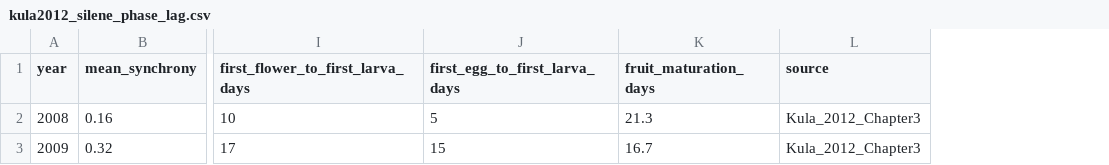
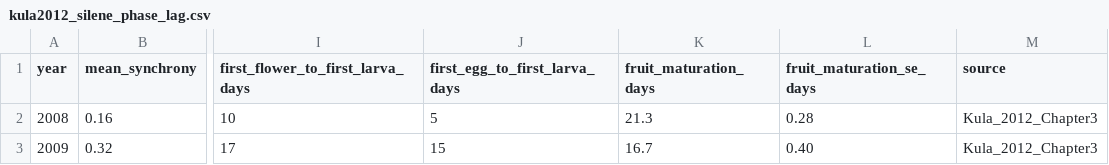
Before and after one commit to zuizui0223/iwe, a CSV file: data/source_reconstructions/kula2012_silene_phase_lag.csv, drawn as a sheet; only a part is shown, gaps mark what is left out; the diff names each change by its address in the sheet, - before the commit and + after, or states it on an @@ line.

Commit message:
Record published maturation uncertainty in Kula phase source

```diff
--- a/data/source_reconstructions/kula2012_silene_phase_lag.csv
+++ b/data/source_reconstructions/kula2012_silene_phase_lag.csv
+column L (fruit_maturation_se_days), rows 2-3: 0.28 | 0.40
```
